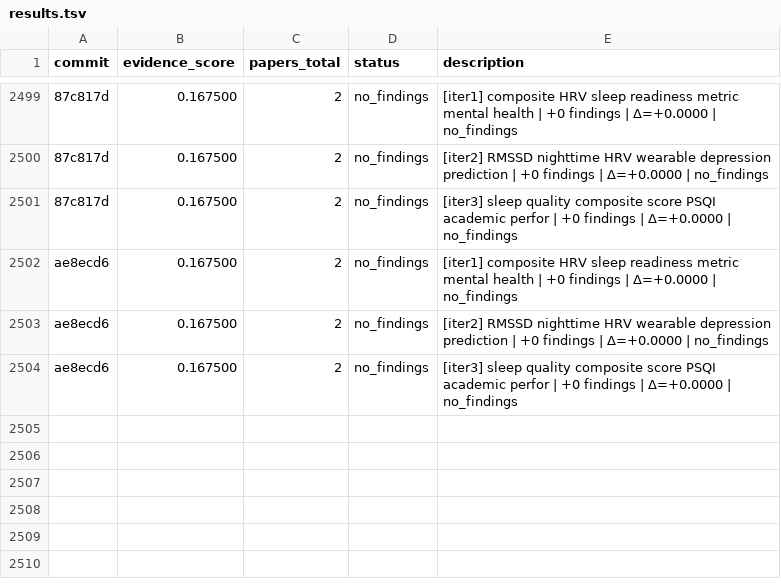
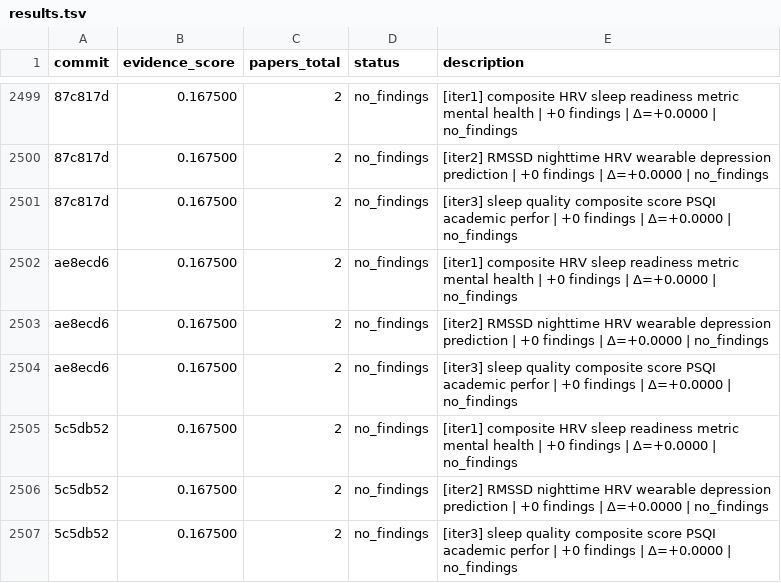
Before and after one commit to notebook-learnzy/physio-research, a TSV file: results.tsv, drawn as a sheet; only a part is shown, gaps mark what is left out.

Commit message:
research: score=0.167500 papers=2 [2026-07-31T18:55:25Z]

```diff
--- a/results.tsv
+++ b/results.tsv
@@ -2504 +2504,4 @@ ae8ecd6	0.167500	2	no_findings	[iter2] RMSSD nighttime HRV wearable depression p
 ae8ecd6	0.167500	2	no_findings	[iter3] sleep quality composite score PSQI academic perfor | +0 findings | Δ=+0.0000 | no_findings
+5c5db52	0.167500	2	no_findings	[iter1] composite HRV sleep readiness metric mental health | +0 findings | Δ=+0.0000 | no_findings
+5c5db52	0.167500	2	no_findings	[iter2] RMSSD nighttime HRV wearable depression prediction | +0 findings | Δ=+0.0000 | no_findings
+5c5db52	0.167500	2	no_findings	[iter3] sleep quality composite score PSQI academic perfor | +0 findings | Δ=+0.0000 | no_findings
```
